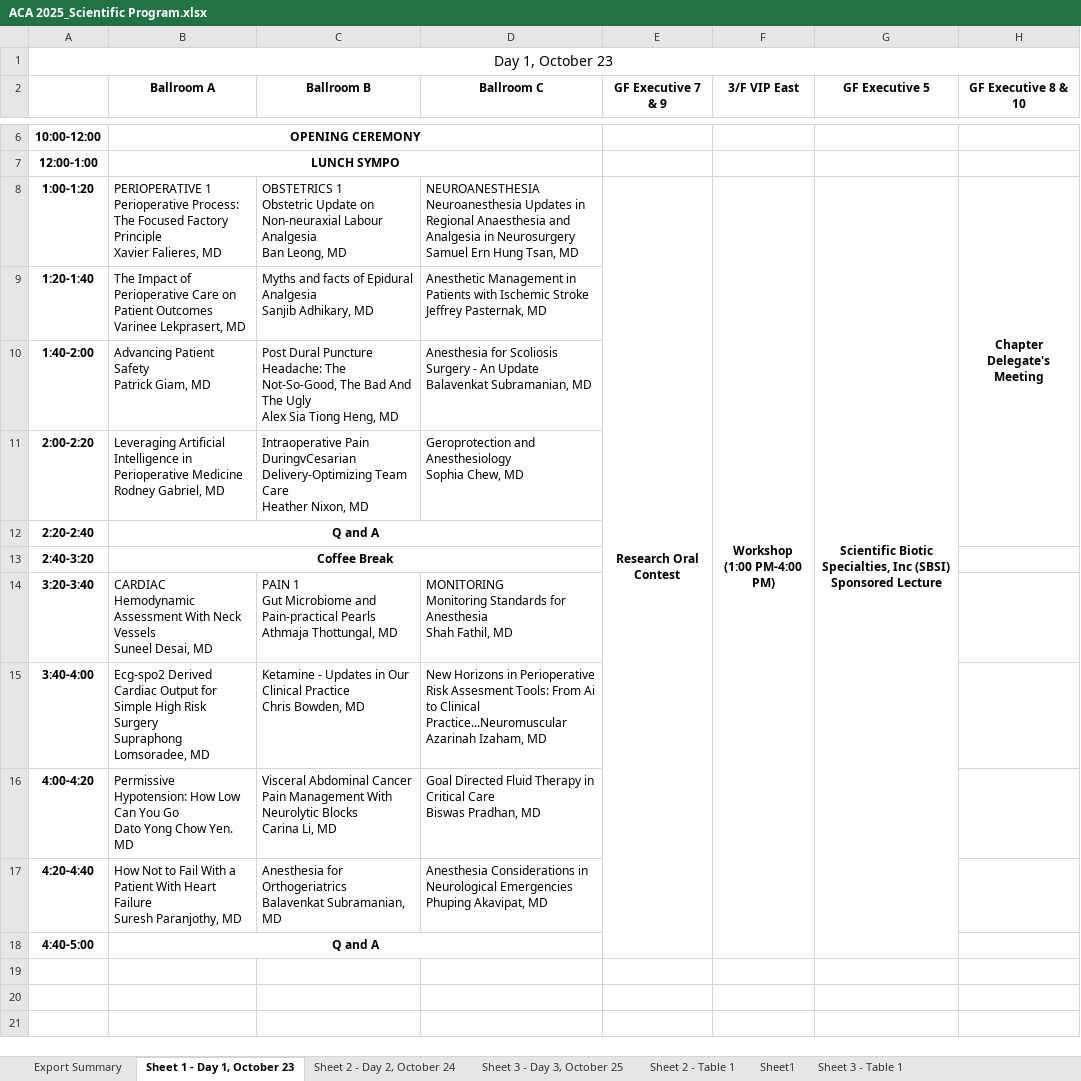
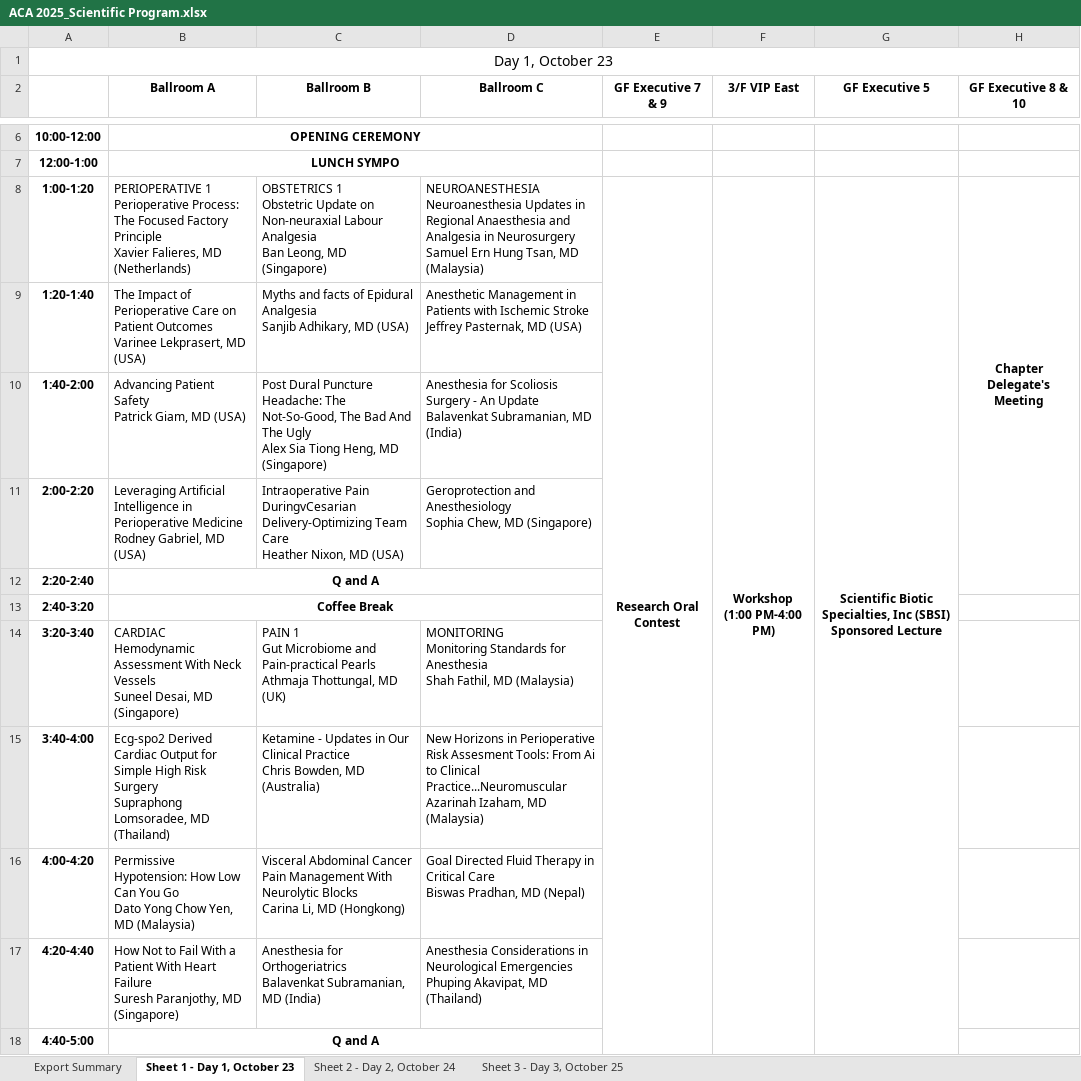
Before and after one commit to pcreyes9/philsoca, an Excel workbook: ACA 2025_Scientific Program.xlsx, sheet Sheet 1 - Day 1, October 23, drawn as a sheet; only a part is shown, gaps mark what is left out; values as stored, in another font and other column widths than the file's, no borders; ↵ is a line break in a cell; the diff names each change by its address in the sheet, - before the commit and + after, or states it on an @@ line.

```diff
--- a/ACA 2025_Scientific Program.xlsx (sheet Sheet 1 - Day 1, October 23)
+++ b/ACA 2025_Scientific Program.xlsx (sheet Sheet 1 - Day 1, October 23)
-sheet tab: Sheet 2 - Table 1
-sheet tab: Sheet1
-sheet tab: Sheet 3 - Table 1
-B8 (Ballroom A): …Falieres, MD
+B8 (Ballroom A): …Falieres, MD (Netherlands)
-C8 (Ballroom B): …Leong, MD
+C8 (Ballroom B): …Leong, MD (Singapore)
-D8 (Ballroom C): …Tsan, MD
+D8 (Ballroom C): …Tsan, MD (Malaysia)
-B9 (Ballroom A): …Lekprasert, MD
+B9 (Ballroom A): …Lekprasert, MD (USA)
-C9 (Ballroom B): …Adhikary, MD
+C9 (Ballroom B): …Adhikary, MD (USA)
-D9 (Ballroom C): …Pasternak, MD
+D9 (Ballroom C): …Pasternak, MD (USA)
-B10 (Ballroom A): Advancing Patient Safety ↵ Patrick Giam, MD
+B10 (Ballroom A): Advancing Patient Safety ↵ Patrick Giam, MD (USA)
-C10 (Ballroom B): …Heng, MD
+C10 (Ballroom B): …Heng, MD (Singapore)
-D10 (Ballroom C): …Subramanian, MD
+D10 (Ballroom C): …Subramanian, MD (India)
-B11 (Ballroom A): …Gabriel, MD
+B11 (Ballroom A): …Gabriel, MD (USA)
-C11 (Ballroom B): …Nixon, MD
+C11 (Ballroom B): …Nixon, MD (USA)
-D11 (Ballroom C): …Chew, MD
+D11 (Ballroom C): …Chew, MD (Singapore)
-B14 (Ballroom A): …Desai, MD
+B14 (Ballroom A): …Desai, MD (Singapore)
-C14 (Ballroom B): …Thottungal, MD
+C14 (Ballroom B): …Thottungal, MD (UK)
-D14 (Ballroom C): …Fathil, MD
+D14 (Ballroom C): …Fathil, MD (Malaysia)
-B15 (Ballroom A): …Lomsoradee, MD
+B15 (Ballroom A): …Lomsoradee, MD (Thailand)
-C15 (Ballroom B): …Bowden, MD
+C15 (Ballroom B): …Bowden, MD (Australia)
-D15 (Ballroom C): …Izaham, MD
+D15 (Ballroom C): …Izaham, MD (Malaysia)
-B16 (Ballroom A): …Yong Chow Yen. MD
+B16 (Ballroom A): …Yong Chow Yen, MD (Malaysia)
-C16 (Ballroom B): …Li, MD
+C16 (Ballroom B): …Li, MD (Hongkong)
-D16 (Ballroom C): …Pradhan, MD
+D16 (Ballroom C): …Pradhan, MD (Nepal)
-B17 (Ballroom A): …Paranjothy, MD
+B17 (Ballroom A): …Paranjothy, MD (Singapore)
-C17 (Ballroom B): …Subramanian, MD
+C17 (Ballroom B): …Subramanian, MD (India)
-D17 (Ballroom C): …Akavipat, MD
+D17 (Ballroom C): …Akavipat, MD (Thailand)
```
Also changed, not shown: sheet Sheet 3 - Day 3, October 25, sheet Sheet 2 - Day 2, October 24, ACA 2025_PROGRAM Glance.xlsx, 6 other files.
